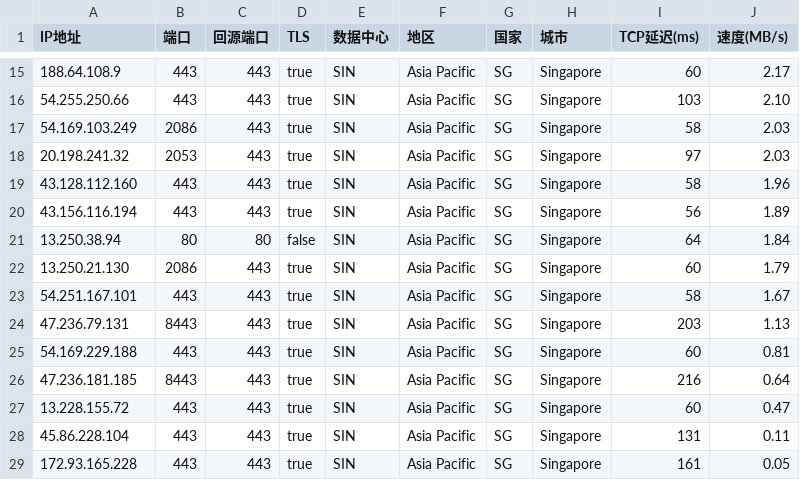
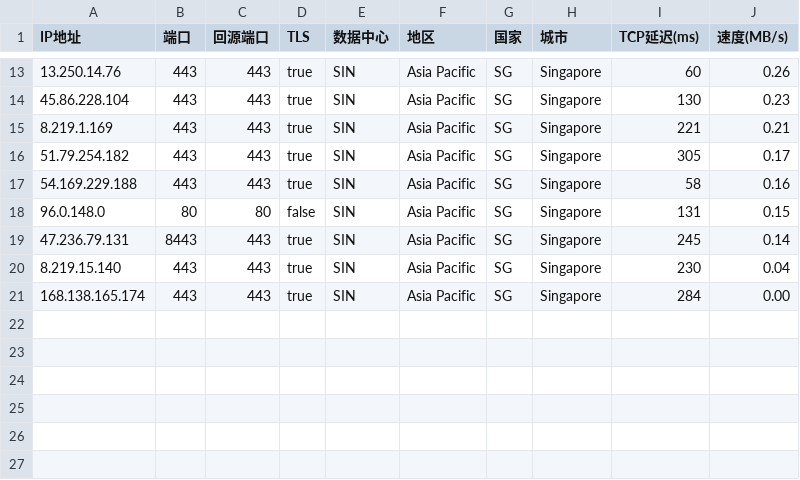
Before and after one commit to xyz571158/11, a CSV file: AS0-0-SIN.csv, drawn as a sheet; only a part is shown, gaps mark what is left out; the diff covers the shown part only.

```diff
--- a/AS0-0-SIN.csv
+++ b/AS0-0-SIN.csv
@@ -15,15 +13,9 @@
-188.64.108.9,443,443,true,SIN,Asia Pacific,SG,Singapore,60,2.17
-54.255.250.66,443,443,true,SIN,Asia Pacific,SG,Singapore,103,2.10
-54.169.103.249,2086,443,true,SIN,Asia Pacific,SG,Singapore,58,2.03
-20.198.241.32,2053,443,true,SIN,Asia Pacific,SG,Singapore,97,2.03
-43.128.112.160,443,443,true,SIN,Asia Pacific,SG,Singapore,58,1.96
-43.156.116.194,443,443,true,SIN,Asia Pacific,SG,Singapore,56,1.89
-13.250.38.94,80,80,false,SIN,Asia Pacific,SG,Singapore,64,1.84
-13.250.21.130,2086,443,true,SIN,Asia Pacific,SG,Singapore,60,1.79
-54.251.167.101,443,443,true,SIN,Asia Pacific,SG,Singapore,58,1.67
-47.236.79.131,8443,443,true,SIN,Asia Pacific,SG,Singapore,203,1.13
-54.169.229.188,443,443,true,SIN,Asia Pacific,SG,Singapore,60,0.81
-47.236.181.185,8443,443,true,SIN,Asia Pacific,SG,Singapore,216,0.64
-13.228.155.72,443,443,true,SIN,Asia Pacific,SG,Singapore,60,0.47
-45.86.228.104,443,443,true,SIN,Asia Pacific,SG,Singapore,131,0.11
-172.93.165.228,443,443,true,SIN,Asia Pacific,SG,Singapore,161,0.05
+13.250.14.76,443,443,true,SIN,Asia Pacific,SG,Singapore,60,0.26
+45.86.228.104,443,443,true,SIN,Asia Pacific,SG,Singapore,130,0.23
+8.219.1.169,443,443,true,SIN,Asia Pacific,SG,Singapore,221,0.21
+51.79.254.182,443,443,true,SIN,Asia Pacific,SG,Singapore,305,0.17
+54.169.229.188,443,443,true,SIN,Asia Pacific,SG,Singapore,58,0.16
+96.0.148.0,80,80,false,SIN,Asia Pacific,SG,Singapore,131,0.15
+47.236.79.131,8443,443,true,SIN,Asia Pacific,SG,Singapore,245,0.14
+8.219.15.140,443,443,true,SIN,Asia Pacific,SG,Singapore,230,0.04
+168.138.165.174,443,443,true,SIN,Asia Pacific,SG,Singapore,284,0.00
```
Also changed, not shown: 2 added rows, 4 removed rows and 26 edited cells elsewhere in this file, AS0-0-HKG.csv.
